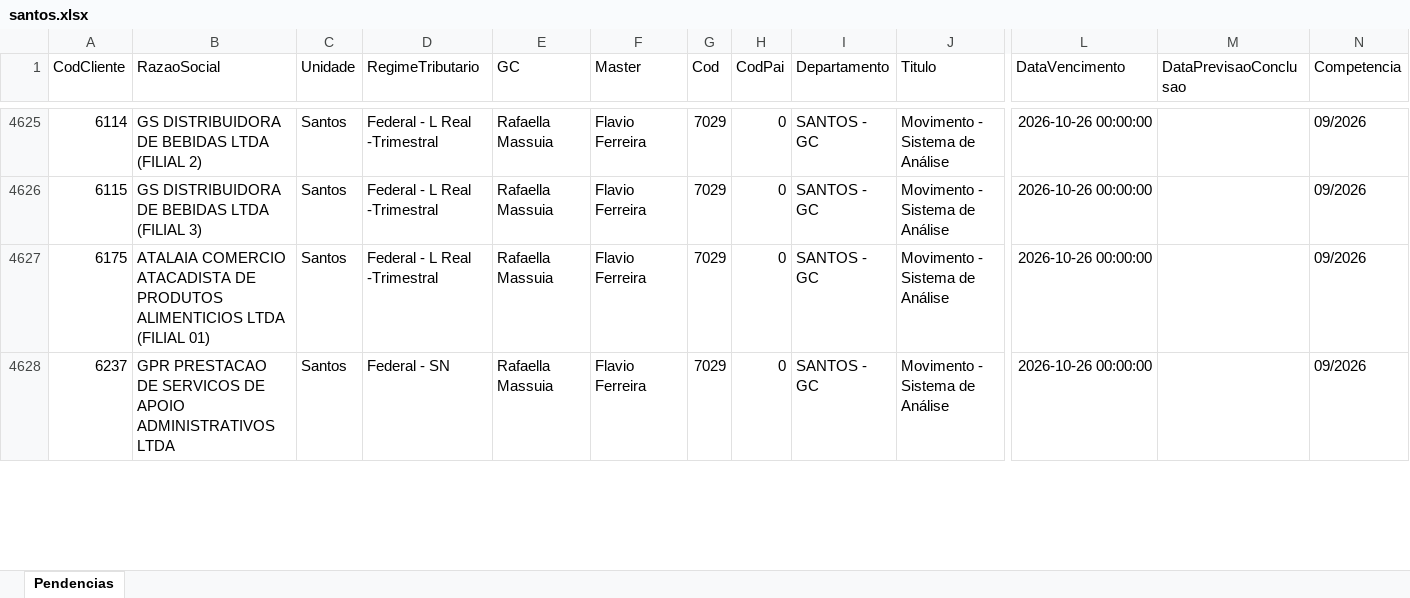
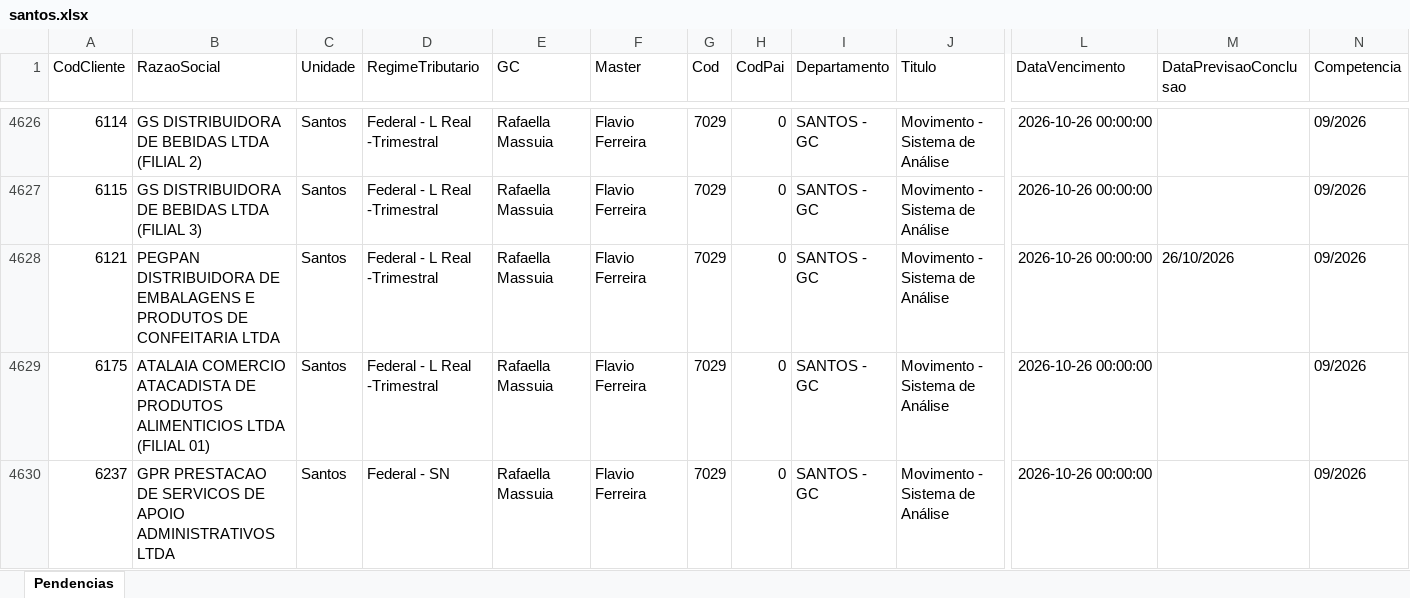
Before and after one commit to Controladoria-MG/Portal-das-tarefas, an Excel workbook: dados/base/santos.xlsx, sheet Pendencias, drawn as a sheet; only a part is shown, gaps mark what is left out; values as stored, in another font and other column widths than the file's, no borders; rows hold the shown columns only; the diff covers the shown part only; the diff names each change by its address in the sheet, - before the commit and + after, or states it on an @@ line.

```diff
--- a/dados/base/santos.xlsx (sheet Pendencias)
+++ b/dados/base/santos.xlsx (sheet Pendencias)
+row 4628: 6121 | PEGPAN DISTRIBUIDORA DE EMBALAGENS E PRODUTOS DE CONFEITARIA LTDA | Santos | Federal - L Real -Trimestral | Rafaella Massuia | Flavio Ferreira | 7029 | 0 | SANTOS - GC | Movimento - Sistema de Análise | 2026-10-26 00:00:00 | 26/10/2026 | 09/2026
```
Also changed, not shown: 3 added rows, 5 removed rows and 33 edited cells elsewhere in this sheet, dados/base/bpo.xlsx, dados/base/goias.xlsx, 3 other files.
